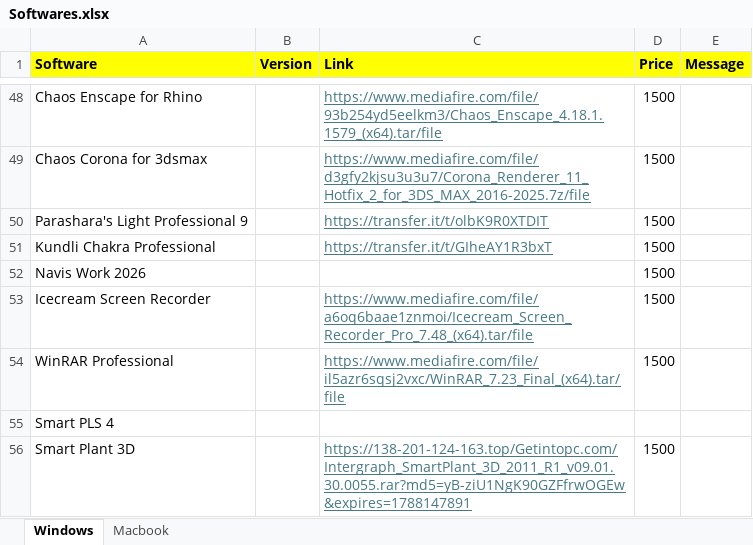
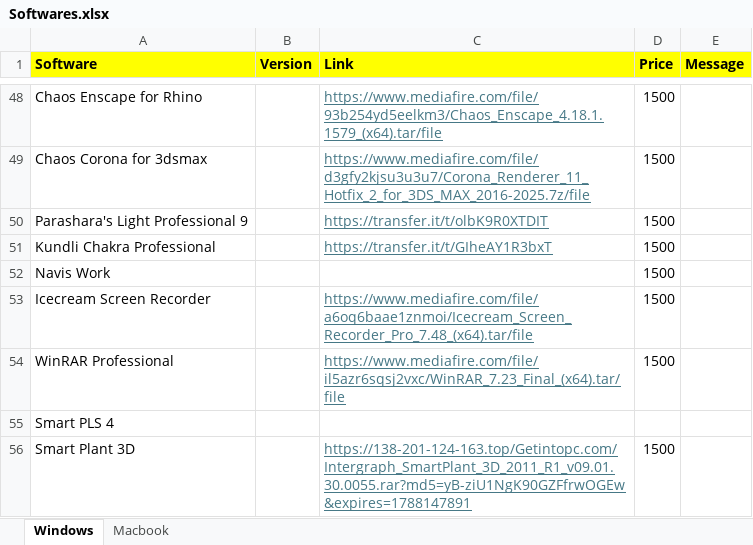
Before and after one commit to quicksoftware-gl/quicksoftwares, an Excel workbook: Softwares.xlsx, sheet Windows, drawn as a sheet; only a part is shown, gaps mark what is left out; values as stored, in another font and other column widths than the file's, no borders; the diff names each change by its address in the sheet, - before the commit and + after, or states it on an @@ line.

Commit message:
Add files via upload

```diff
--- a/Softwares.xlsx (sheet Windows)
+++ b/Softwares.xlsx (sheet Windows)
-A52 (Software): Navis Work 2026
+A52 (Software): Navis Work
```
